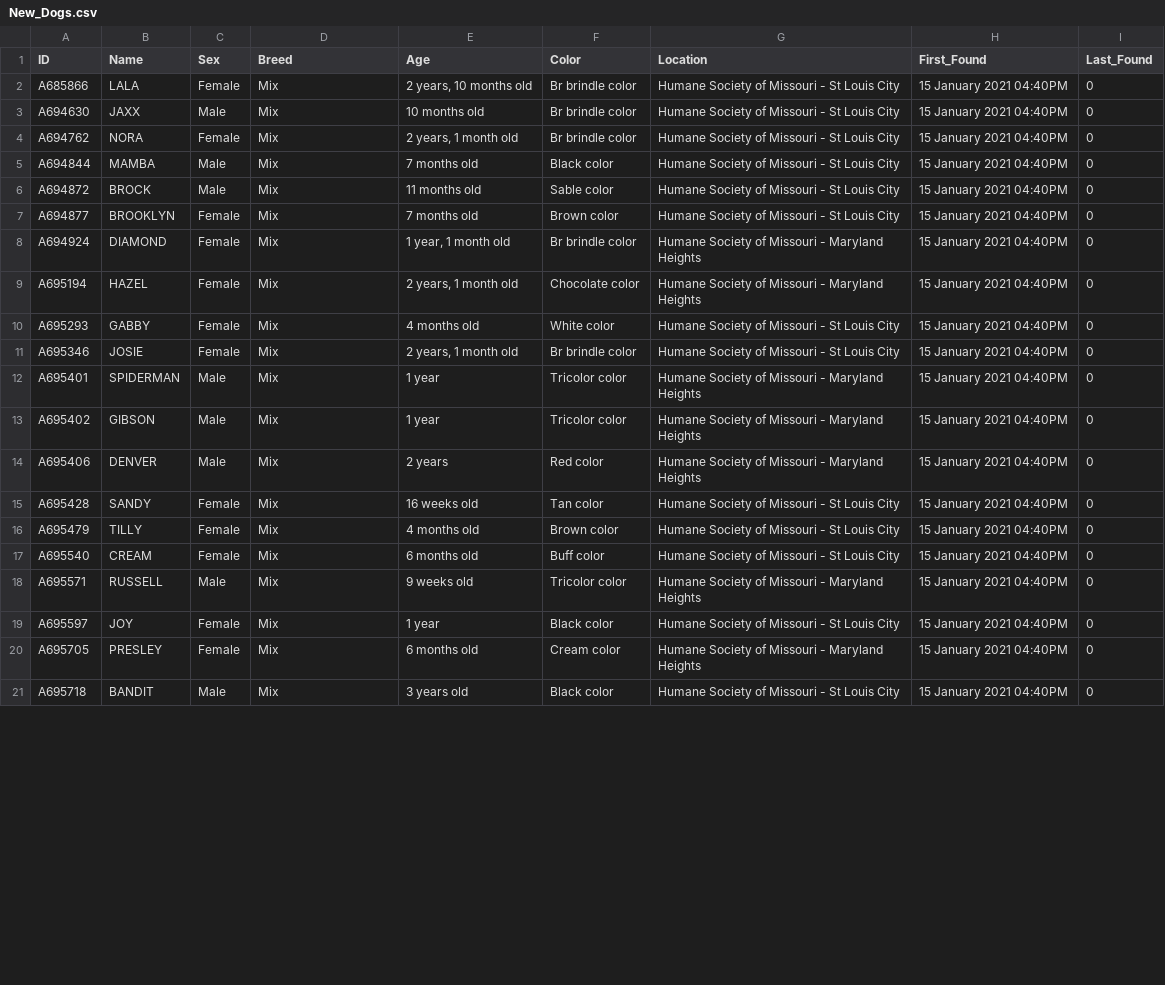
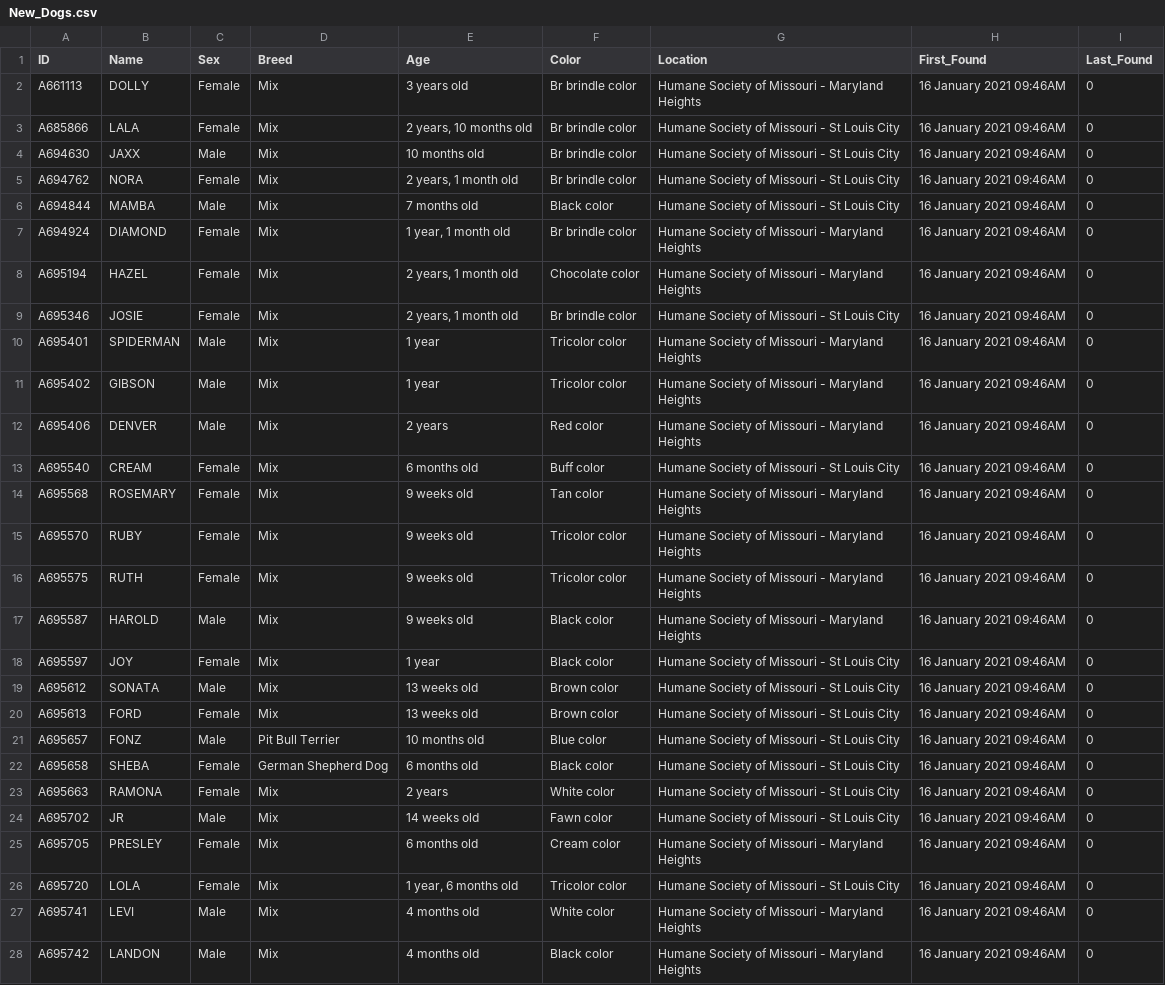
Before and after one commit to psychicesp/HSMO-scraper, a CSV file: New_Dogs.csv, drawn as a sheet; only a part is shown; the diff covers the shown part only.

```diff
--- a/New_Dogs.csv
+++ b/New_Dogs.csv
@@ -1,21 +1,28 @@
 ID,Name,Sex,Breed,Age,Color,Location,First_Found,Last_Found
-A685866,LALA,Female,Mix,"2 years, 10 months old",Br brindle color,Humane Society of Missouri - St Louis City,15 January 2021 04:40PM,0
-A694630,JAXX,Male,Mix,10 months old,Br brindle color,Humane Society of Missouri - St Louis City,15 January 2021 04:40PM,0
-A694762,NORA,Female,Mix,"2 years, 1 month old",Br brindle color,Humane Society of Missouri - St Louis City,15 January 2021 04:40PM,0
-A694844,MAMBA,Male,Mix,7 months old,Black color,Humane Society of Missouri - St Louis City,15 January 2021 04:40PM,0
-A694872,BROCK,Male,Mix,11 months old,Sable color,Humane Society of Missouri - St Louis City,15 January 2021 04:40PM,0
-A694877,BROOKLYN,Female,Mix,7 months old,Brown color,Humane Society of Missouri - St Louis City,15 January 2021 04:40PM,0
-A694924,DIAMOND,Female,Mix,"1 year, 1 month old",Br brindle color,Humane Society of Missouri - Maryland Heights,15 January 2021 04:40PM,0
-A695194,HAZEL,Female,Mix,"2 years, 1 month old",Chocolate color,Humane Society of Missouri - Maryland Heights,15 January 2021 04:40PM,0
-A695293,GABBY,Female,Mix,4 months old,White color,Humane Society of Missouri - St Louis City,15 January 2021 04:40PM,0
-A695346,JOSIE,Female,Mix,"2 years, 1 month old",Br brindle color,Humane Society of Missouri - St Louis City,15 January 2021 04:40PM,0
-A695401,SPIDERMAN,Male,Mix,1 year,Tricolor color,Humane Society of Missouri - Maryland Heights,15 January 2021 04:40PM,0
-A695402,GIBSON,Male,Mix,1 year,Tricolor color,Humane Society of Missouri - Maryland Heights,15 January 2021 04:40PM,0
-A695406,DENVER,Male,Mix,2 years,Red color,Humane Society of Missouri - Maryland Heights,15 January 2021 04:40PM,0
-A695428,SANDY,Female,Mix,16 weeks old,Tan color,Humane Society of Missouri - St Louis City,15 January 2021 04:40PM,0
-A695479,TILLY,Female,Mix,4 months old,Brown color,Humane Society of Missouri - St Louis City,15 January 2021 04:40PM,0
-A695540,CREAM,Female,Mix,6 months old,Buff color,Humane Society of Missouri - St Louis City,15 January 2021 04:40PM,0
-A695571,RUSSELL,Male,Mix,9 weeks old,Tricolor color,Humane Society of Missouri - Maryland Heights,15 January 2021 04:40PM,0
-A695597,JOY,Female,Mix,1 year,Black color,Humane Society of Missouri - St Louis City,15 January 2021 04:40PM,0
-A695705,PRESLEY,Female,Mix,6 months old,Cream color,Humane Society of Missouri - Maryland Heights,15 January 2021 04:40PM,0
-A695718,BANDIT,Male,Mix,3 years old,Black color,Humane Society of Missouri - St Louis City,15 January 2021 04:40PM,0
+A661113,DOLLY,Female,Mix,3 years old,Br brindle color,Humane Society of Missouri - Maryland Heights,16 January 2021 09:46AM,0
+A685866,LALA,Female,Mix,"2 years, 10 months old",Br brindle color,Humane Society of Missouri - St Louis City,16 January 2021 09:46AM,0
+A694630,JAXX,Male,Mix,10 months old,Br brindle color,Humane Society of Missouri - St Louis City,16 January 2021 09:46AM,0
+A694762,NORA,Female,Mix,"2 years, 1 month old",Br brindle color,Humane Society of Missouri - St Louis City,16 January 2021 09:46AM,0
+A694844,MAMBA,Male,Mix,7 months old,Black color,Humane Society of Missouri - St Louis City,16 January 2021 09:46AM,0
+A694924,DIAMOND,Female,Mix,"1 year, 1 month old",Br brindle color,Humane Society of Missouri - Maryland Heights,16 January 2021 09:46AM,0
+A695194,HAZEL,Female,Mix,"2 years, 1 month old",Chocolate color,Humane Society of Missouri - Maryland Heights,16 January 2021 09:46AM,0
+A695346,JOSIE,Female,Mix,"2 years, 1 month old",Br brindle color,Humane Society of Missouri - St Louis City,16 January 2021 09:46AM,0
+A695401,SPIDERMAN,Male,Mix,1 year,Tricolor color,Humane Society of Missouri - Maryland Heights,16 January 2021 09:46AM,0
+A695402,GIBSON,Male,Mix,1 year,Tricolor color,Humane Society of Missouri - Maryland Heights,16 January 2021 09:46AM,0
+A695406,DENVER,Male,Mix,2 years,Red color,Humane Society of Missouri - Maryland Heights,16 January 2021 09:46AM,0
+A695540,CREAM,Female,Mix,6 months old,Buff color,Humane Society of Missouri - St Louis City,16 January 2021 09:46AM,0
+A695568,ROSEMARY,Female,Mix,9 weeks old,Tan color,Humane Society of Missouri - Maryland Heights,16 January 2021 09:46AM,0
+A695570,RUBY,Female,Mix,9 weeks old,Tricolor color,Humane Society of Missouri - Maryland Heights,16 January 2021 09:46AM,0
+A695575,RUTH,Female,Mix,9 weeks old,Tricolor color,Humane Society of Missouri - Maryland Heights,16 January 2021 09:46AM,0
+A695587,HAROLD,Male,Mix,9 weeks old,Black color,Humane Society of Missouri - Maryland Heights,16 January 2021 09:46AM,0
+A695597,JOY,Female,Mix,1 year,Black color,Humane Society of Missouri - St Louis City,16 January 2021 09:46AM,0
+A695612,SONATA,Male,Mix,13 weeks old,Brown color,Humane Society of Missouri - St Louis City,16 January 2021 09:46AM,0
+A695613,FORD,Female,Mix,13 weeks old,Brown color,Humane Society of Missouri - St Louis City,16 January 2021 09:46AM,0
+A695657,FONZ,Male,Pit Bull Terrier,10 months old,Blue color,Humane Society of Missouri - St Louis City,16 January 2021 09:46AM,0
+A695658,SHEBA,Female,German Shepherd Dog,6 months old,Black color,Humane Society of Missouri - St Louis City,16 January 2021 09:46AM,0
+A695663,RAMONA,Female,Mix,2 years,White color,Humane Society of Missouri - St Louis City,16 January 2021 09:46AM,0
+A695702,JR,Male,Mix,14 weeks old,Fawn color,Humane Society of Missouri - St Louis City,16 January 2021 09:46AM,0
+A695705,PRESLEY,Female,Mix,6 months old,Cream color,Humane Society of Missouri - Maryland Heights,16 January 2021 09:46AM,0
+A695720,LOLA,Female,Mix,"1 year, 6 months old",Tricolor color,Humane Society of Missouri - St Louis City,16 January 2021 09:46AM,0
+A695741,LEVI,Male,Mix,4 months old,White color,Humane Society of Missouri - Maryland Heights,16 January 2021 09:46AM,0
+A695742,LANDON,Male,Mix,4 months old,Black color,Humane Society of Missouri - Maryland Heights,16 January 2021 09:46AM,0
```
Also changed, not shown: 6 edited cells elsewhere in this file, Dogs.csv.
